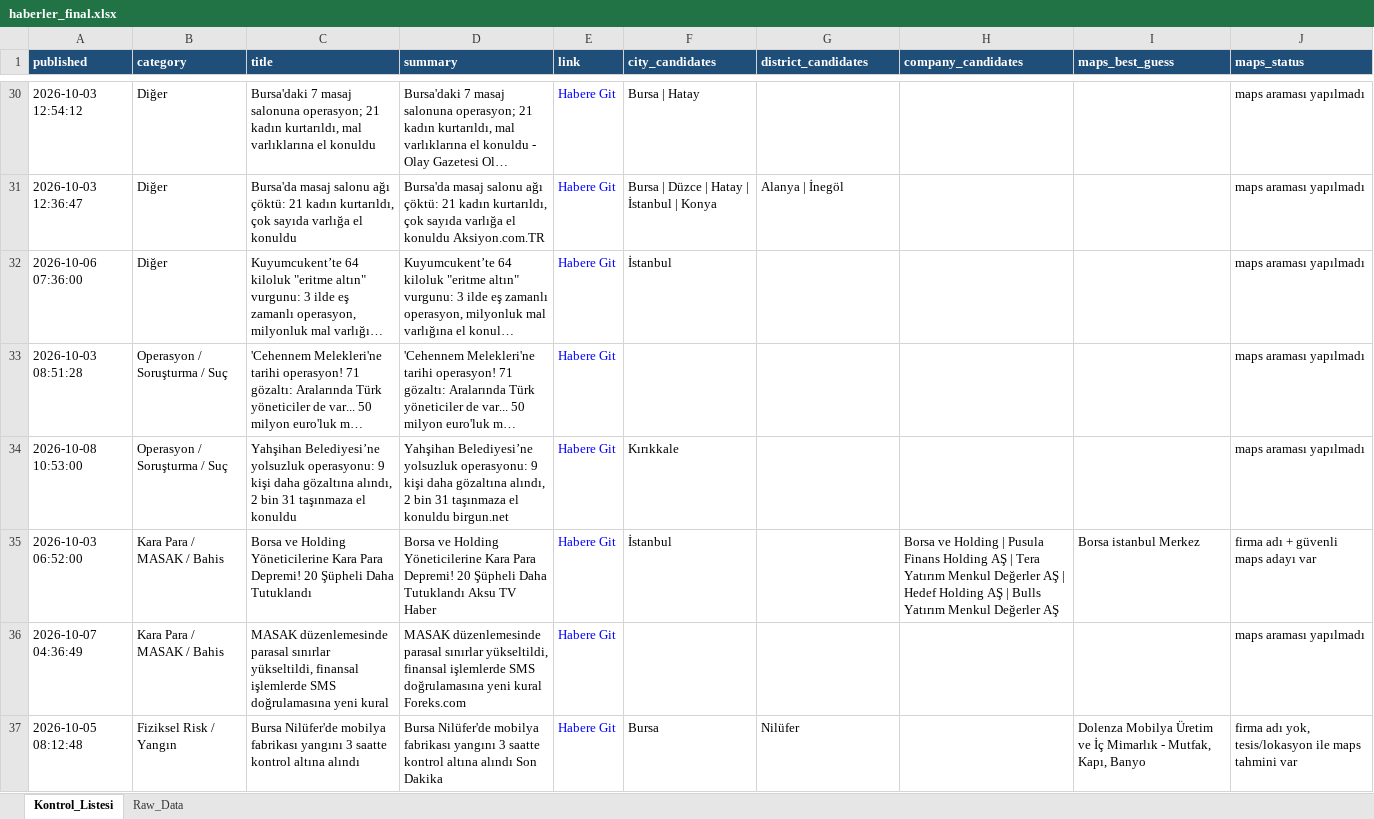
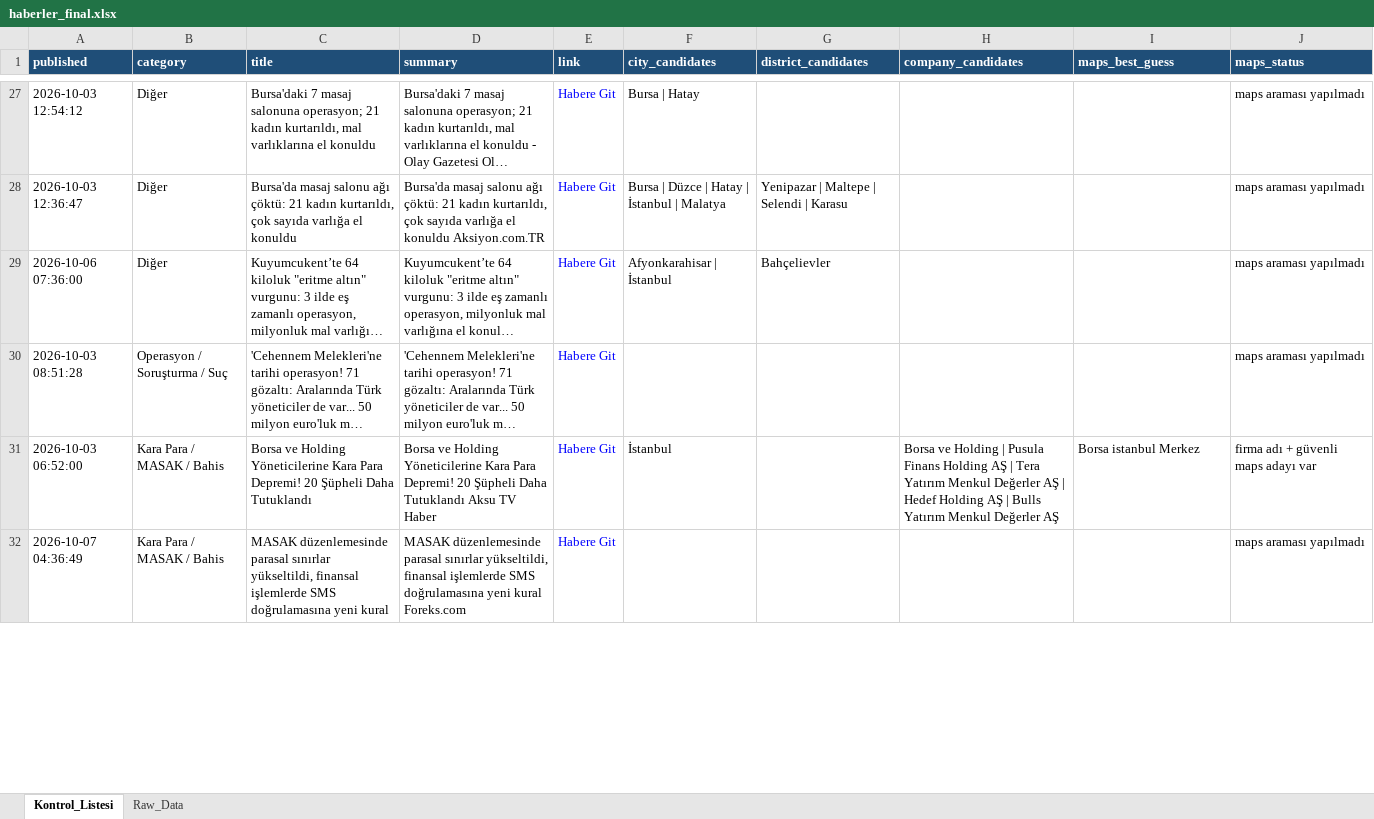
Before and after one commit to MuhammedMustafaSungur/haber-risk-monitor, an Excel workbook: data/haberler_final.xlsx, sheet Kontrol_Listesi, drawn as a sheet; only a part is shown, gaps mark what is left out; long unchanged cells end in …; values as stored, in another font and other column widths than the file's, no borders; removed rows and columns are numbered as before the commit, all else as after; the diff covers the shown part only; the diff names each change by its address in the sheet, - before the commit and + after, or states it on an @@ line.

```diff
--- a/data/haberler_final.xlsx (sheet Kontrol_Listesi)
+++ b/data/haberler_final.xlsx (sheet Kontrol_Listesi)
-F28 (city_candidates): Bursa | Düzce | Hatay | İstanbul | Konya
+F28 (city_candidates): Bursa | Düzce | Hatay | İstanbul | Malatya
-G28 (district_candidates): Alanya | İnegöl
+G28 (district_candidates): Yenipazar | Maltepe | Selendi | Karasu
-F29 (city_candidates): İstanbul
+F29 (city_candidates): Afyonkarahisar | İstanbul
-G29 (district_candidates): (empty)
+G29 (district_candidates): Bahçelievler
-row 34: 2026-10-08 10:53:00 | Operasyon / Soruşturma / Suç | Yahşihan Belediyesi’ne yolsuzluk operasyonu: 9 kişi daha gözaltına alındı, 2 bin 31 taşınmaza el konuldu | Yahşihan Belediyesi’ne yolsuzluk operasyonu: 9 kişi daha gözaltına alındı, 2 bin 31 taşınmaza el konuldu birgun.net | Habere Git | Kırıkkale |  |  |  | maps araması yapılmadı
-row 37: 2026-10-05 08:12:48 | Fiziksel Risk / Yangın | Bursa Nilüfer'de mobilya fabrikası yangını 3 saatte kontrol altına alındı | Bursa Nilüfer'de mobilya fabrikası yangını 3 saatte kontrol altına alındı Son Dakika | Habere Git | Bursa | Nilüfer |  | Dolenza Mobilya Üretim ve İç Mimarlık - Mutfak, Kapı, Banyo | firma adı yok, tesis/lokasyon ile maps tahmini var
```
Also changed, not shown: 62 added rows, 39 removed rows, 26 moved rows and 92 edited cells elsewhere in this sheet, sheet Raw_Data, 1 other file.
